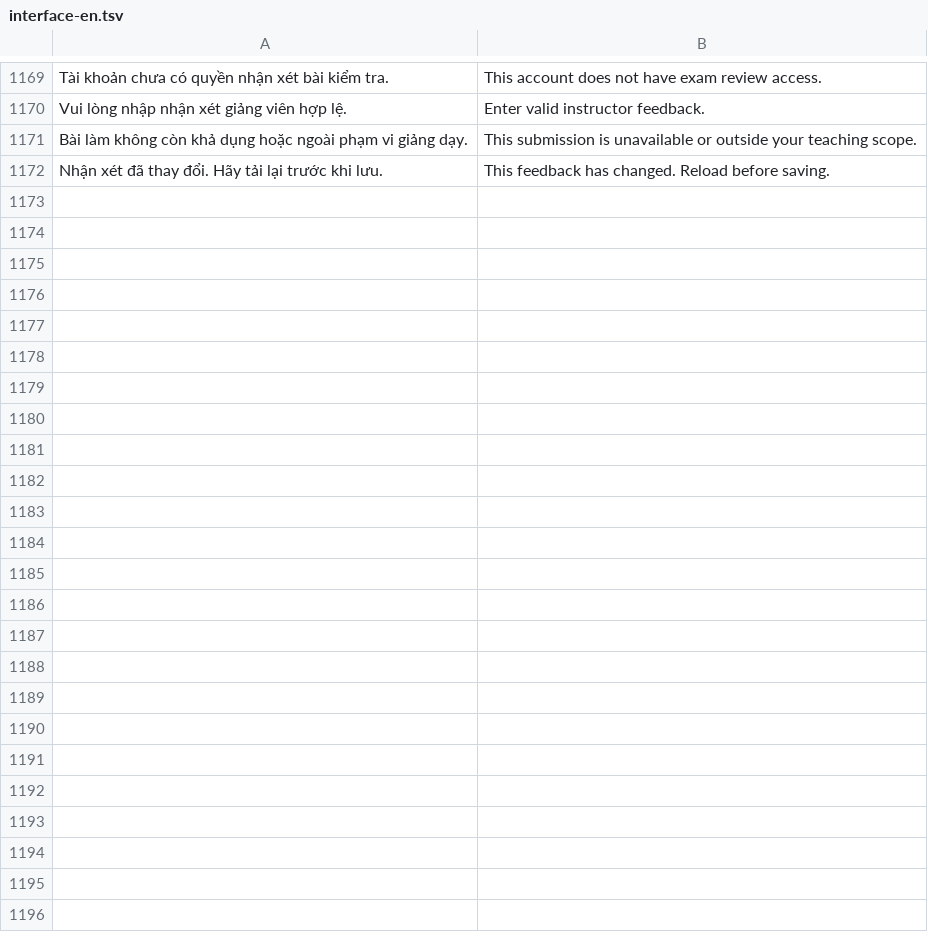
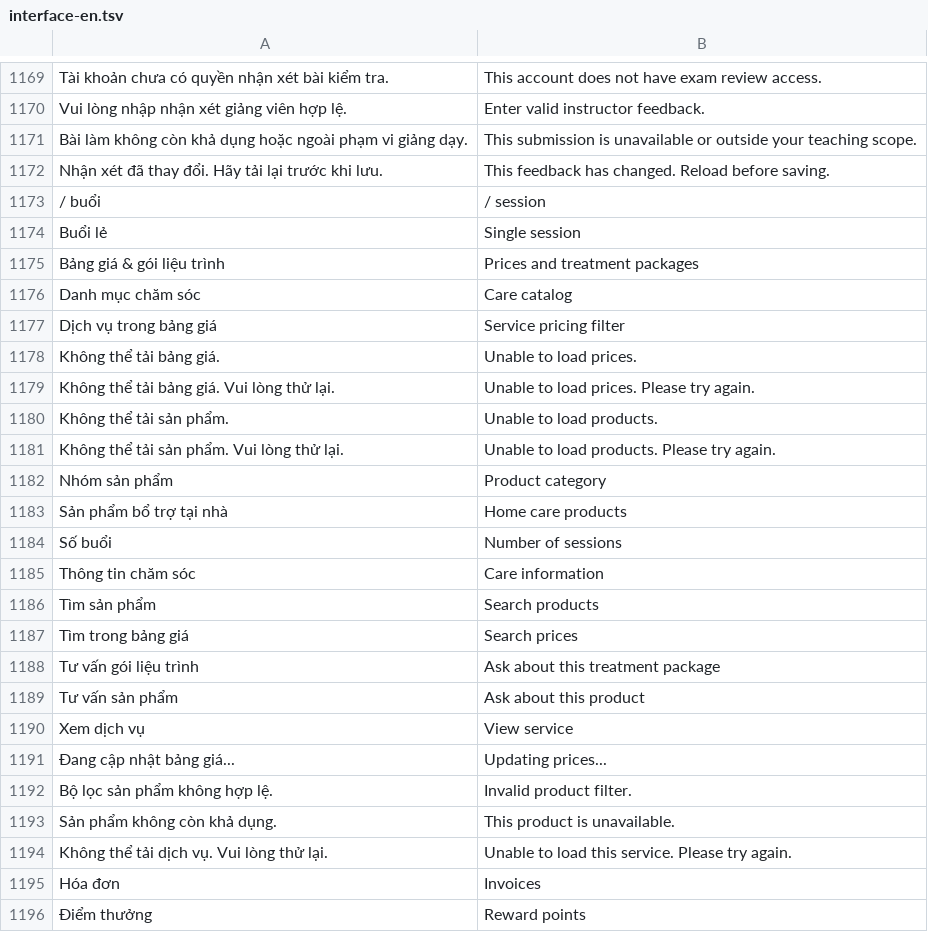
Before and after one commit to TheHonnn/MLD_VietNam, a TSV file: minizalo/zalo_mini_app/my-app/src/i18n/interface-en.tsv, drawn as a sheet; only a part is shown, gaps mark what is left out; the diff names each change by its address in the sheet, - before the commit and + after, or states it on an @@ line.

```diff
--- a/minizalo/zalo_mini_app/my-app/src/i18n/interface-en.tsv
+++ b/minizalo/zalo_mini_app/my-app/src/i18n/interface-en.tsv
+row 1173: / buổi | / session
+row 1174: Buổi lẻ | Single session
+row 1175: Bảng giá & gói liệu trình | Prices and treatment packages
+row 1176: Danh mục chăm sóc | Care catalog
+row 1177: Dịch vụ trong bảng giá | Service pricing filter
+row 1178: Không thể tải bảng giá. | Unable to load prices.
+row 1179: Không thể tải bảng giá. Vui lòng thử lại. | Unable to load prices. Please try again.
+row 1180: Không thể tải sản phẩm. | Unable to load products.
+row 1181: Không thể tải sản phẩm. Vui lòng thử lại. | Unable to load products. Please try again.
+row 1182: Nhóm sản phẩm | Product category
+row 1183: Sản phẩm bổ trợ tại nhà | Home care products
+row 1184: Số buổi | Number of sessions
+row 1185: Thông tin chăm sóc | Care information
+row 1186: Tìm sản phẩm | Search products
+row 1187: Tìm trong bảng giá | Search prices
+row 1188: Tư vấn gói liệu trình | Ask about this treatment package
+row 1189: Tư vấn sản phẩm | Ask about this product
+row 1190: Xem dịch vụ | View service
+row 1191: Đang cập nhật bảng giá... | Updating prices...
+row 1192: Bộ lọc sản phẩm không hợp lệ. | Invalid product filter.
+row 1193: Sản phẩm không còn khả dụng. | This product is unavailable.
+row 1194: Không thể tải dịch vụ. Vui lòng thử lại. | Unable to load this service. Please try again.
+row 1195: Hóa đơn | Invoices
+row 1196: Điểm thưởng | Reward points
```
Also changed, not shown: 23 other files.
